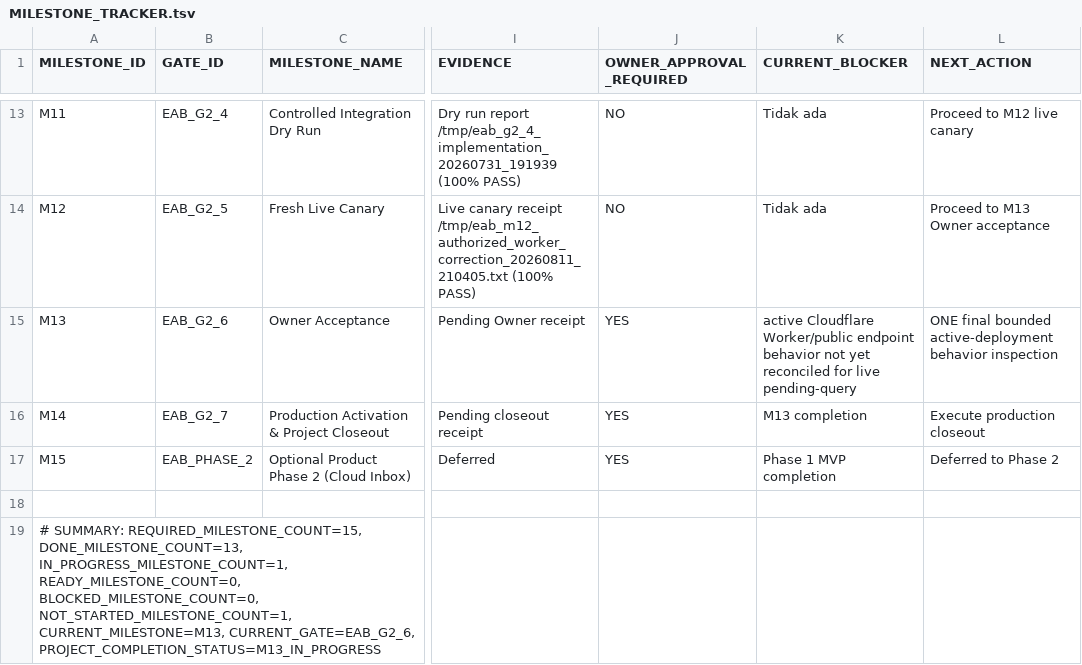
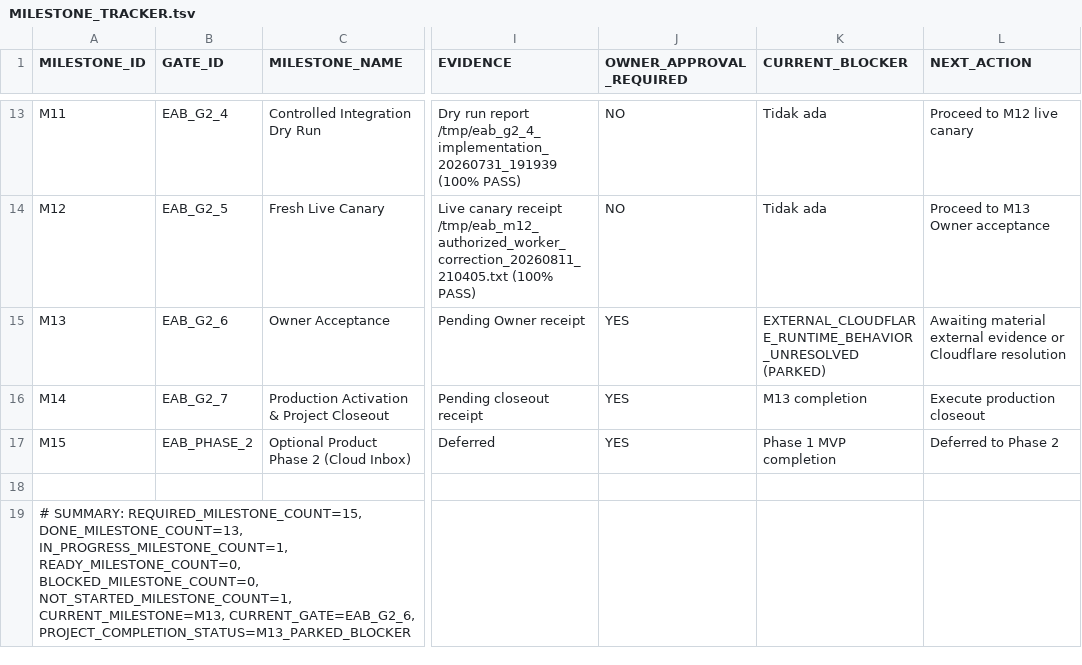
Before and after one commit to progamer6918/airo-second-brain, a TSV file: ecosystem/projects/earesmes-arfin-bridge/docs/MILESTONE_TRACKER.tsv, drawn as a sheet; only a part is shown, gaps mark what is left out; the diff names each change by its address in the sheet, - before the commit and + after, or states it on an @@ line.

Commit message:
docs(eab): park unresolved M13 runtime blocker

```diff
--- a/ecosystem/projects/earesmes-arfin-bridge/docs/MILESTONE_TRACKER.tsv
+++ b/ecosystem/projects/earesmes-arfin-bridge/docs/MILESTONE_TRACKER.tsv
-K15 (CURRENT_BLOCKER): active Cloudflare Worker/public endpoint behavior not yet reconciled for live pending-query
+K15 (CURRENT_BLOCKER): EXTERNAL_CLOUDFLARE_RUNTIME_BEHAVIOR_UNRESOLVED (PARKED)
-L15 (NEXT_ACTION): ONE final bounded active-deployment behavior inspection
+L15 (NEXT_ACTION): Awaiting material external evidence or Cloudflare resolution
-A19 (MILESTONE_ID): …CURRENT_MILESTONE=M13, CURRENT_GATE=EAB_G2_6, PROJECT_COMPLETION_STATUS=M13_IN_PROGRESS
+A19 (MILESTONE_ID): …CURRENT_MILESTONE=M13, CURRENT_GATE=EAB_G2_6, PROJECT_COMPLETION_STATUS=M13_PARKED_BLOCKER
```
Also changed, not shown: 5 other files.
